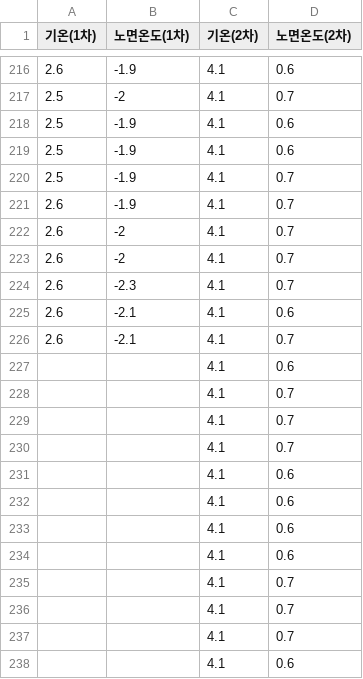
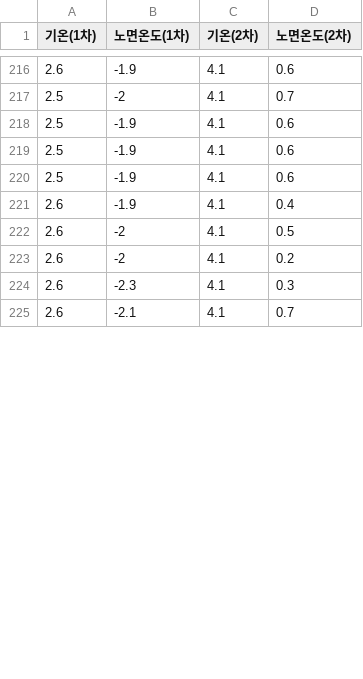
Before and after one commit to ikdkd11/icy-road_GWJ, a CSV file: GWJ/0_data/bukgu/3rdB.csv, drawn as a sheet; only a part is shown, gaps mark what is left out; the diff covers the shown part only.

```diff
--- a/GWJ/0_data/bukgu/3rdB.csv
+++ b/GWJ/0_data/bukgu/3rdB.csv
@@ -219,20 +219,7 @@
 2.5,-1.9,4.1,0.6
-2.5,-1.9,4.1,0.7
-2.6,-1.9,4.1,0.7
-2.6,-2,4.1,0.7
-2.6,-2,4.1,0.7
-2.6,-2.3,4.1,0.7
-2.6,-2.1,4.1,0.6
+2.5,-1.9,4.1,0.6
+2.6,-1.9,4.1,0.4
+2.6,-2,4.1,0.5
+2.6,-2,4.1,0.2
+2.6,-2.3,4.1,0.3
 2.6,-2.1,4.1,0.7
-,,4.1,0.6
-,,4.1,0.7
-,,4.1,0.7
-,,4.1,0.7
-,,4.1,0.6
-,,4.1,0.6
-,,4.1,0.6
-,,4.1,0.6
-,,4.1,0.7
-,,4.1,0.7
-,,4.1,0.7
-,,4.1,0.6
```
Also changed, not shown: 13 removed rows and 2 edited cells elsewhere in this file, 1 other file.
